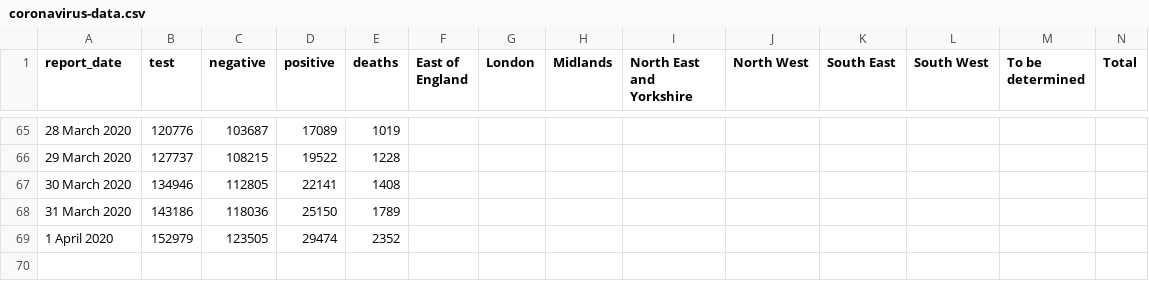
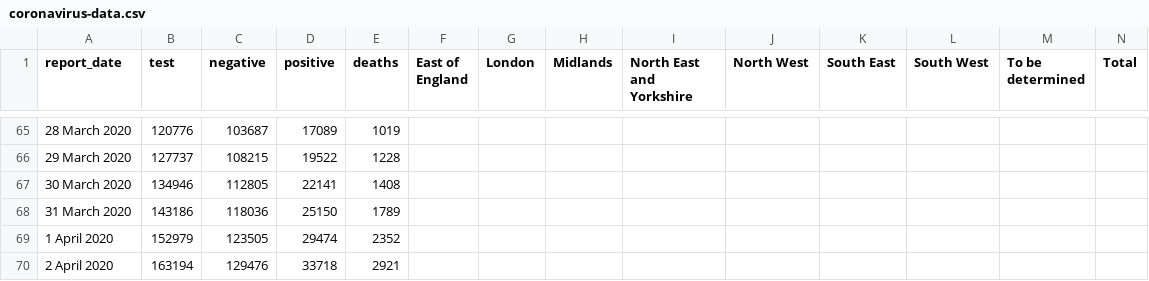
Before and after one commit to RichardPilbery/coronavirus, a CSV file: coronavirus-data.csv, drawn as a sheet; only a part is shown, gaps mark what is left out.

```diff
--- a/coronavirus-data.csv
+++ b/coronavirus-data.csv
@@ -69 +69,2 @@
 1 April 2020,152979,123505,29474,2352
+2 April 2020,163194,129476,33718,2921
```
Also changed, not shown: covid-general-data.csv, covid-nhs-data.csv, 3 other files.
